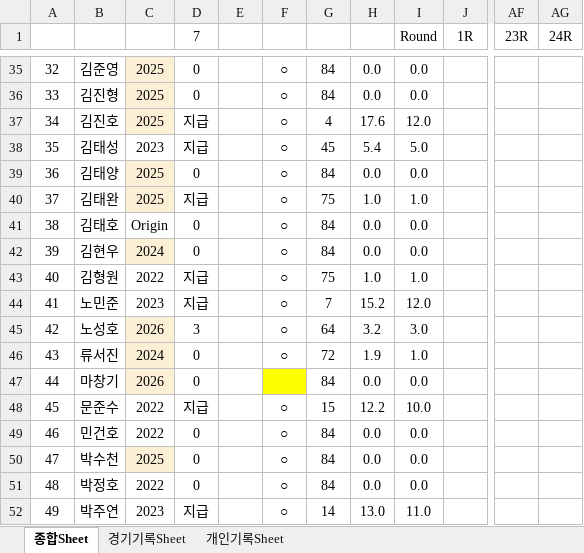
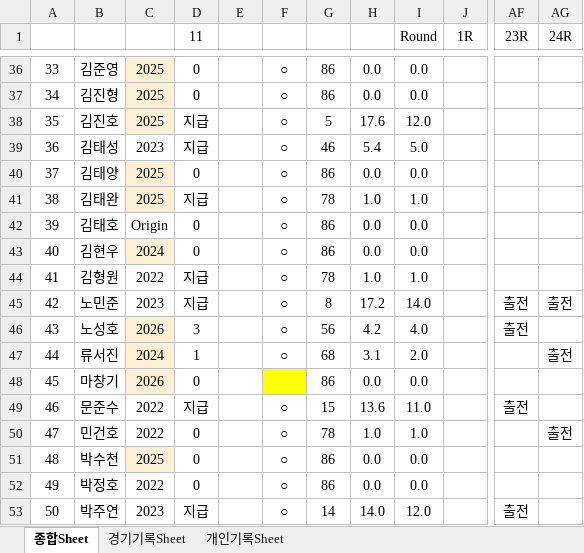
Before and after one commit to winclead/FCKCC, an Excel workbook: 김청축_2026_출석부.xlsx, sheet 종합Sheet, drawn as a sheet; only a part is shown, gaps mark what is left out; values as stored, in another font and other column widths than the file's, no borders; conditional formats not drawn; addresses are those after the commit; the diff covers the shown part only; the diff names each change by its address in the sheet, - before the commit and + after, or states it on an @@ line.

```diff
--- a/김청축_2026_출석부.xlsx (sheet 종합Sheet)
+++ b/김청축_2026_출석부.xlsx (sheet 종합Sheet)
-D1: 7
+D1: 11
@@ column A renumbered from row 16 down @@
-G36:G37: 84
+G36:G37: 86
-G38: 4
+G38: 5
-G39: 45
+G39: 46
-G40: 84
+G40: 86
-G41: 75
+G41: 78
-G42:G43: 84
+G42:G43: 86
-G44: 75
+G44: 78
-G45: 7
+G45: 8
-H45: 15.2
+H45: 17.2
-I45 (Round): 12.0
+I45 (Round): 14.0
-AF45:AF46 (23R): (empty)
+AF45:AF46 (23R): 출전
-AG45 (24R): (empty)
+AG45 (24R): 출전
-G46: 64
+G46: 56
-H46: 3.2
+H46: 4.2
-I46 (Round): 3.0
+I46 (Round): 4.0
-D47 (11): 0
+D47 (11): 1
-G47: 72
+G47: 68
-H47: 1.9
+H47: 3.1
-I47 (Round): 1.0
+I47 (Round): 2.0
-AG47 (24R): (empty)
+AG47 (24R): 출전
-G48: 84
+G48: 86
-H49: 12.2
+H49: 13.6
-I49 (Round): 10.0
+I49 (Round): 11.0
-AF49 (23R): (empty)
+AF49 (23R): 출전
-G50: 84
+G50: 78
-H50: 0.0
+H50: 1.0
-I50 (Round): 0.0
+I50 (Round): 1.0
-AG50 (24R): (empty)
+AG50 (24R): 출전
-G51:G52: 84
+G51:G52: 86
-H53: 13.0
+H53: 14.0
-I53 (Round): 11.0
+I53 (Round): 12.0
-AF53 (23R): (empty)
+AF53 (23R): 출전
```
Also changed, not shown: 1 added row and 232 edited cells elsewhere in this sheet, sheet 개인기록Sheet, sheet 경기기록Sheet, formulas that keep their value.
